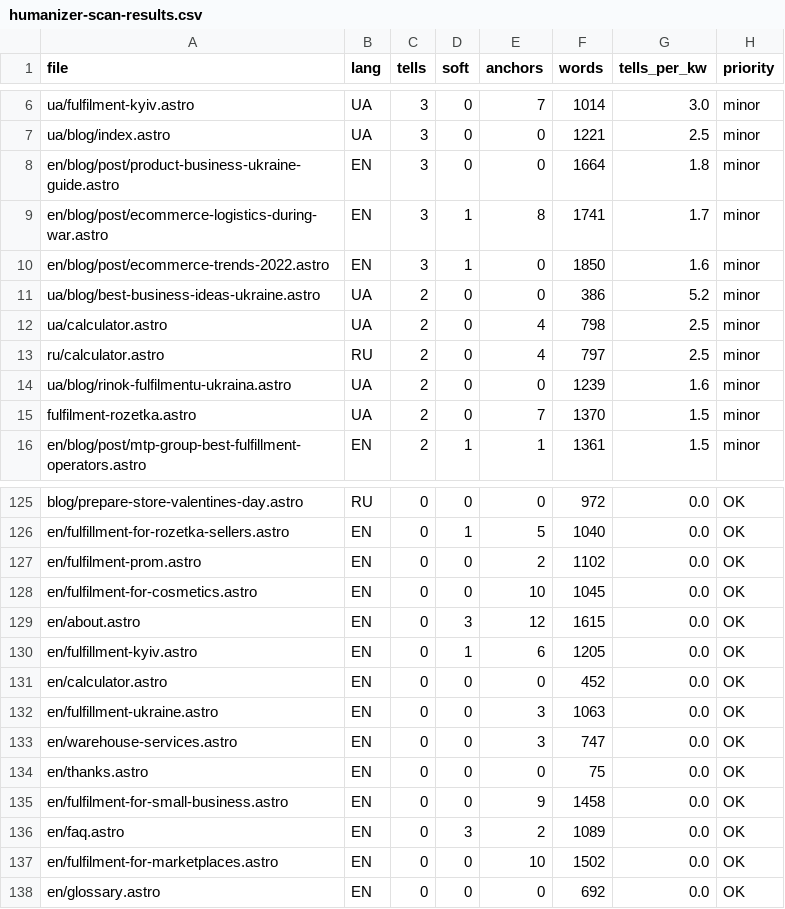
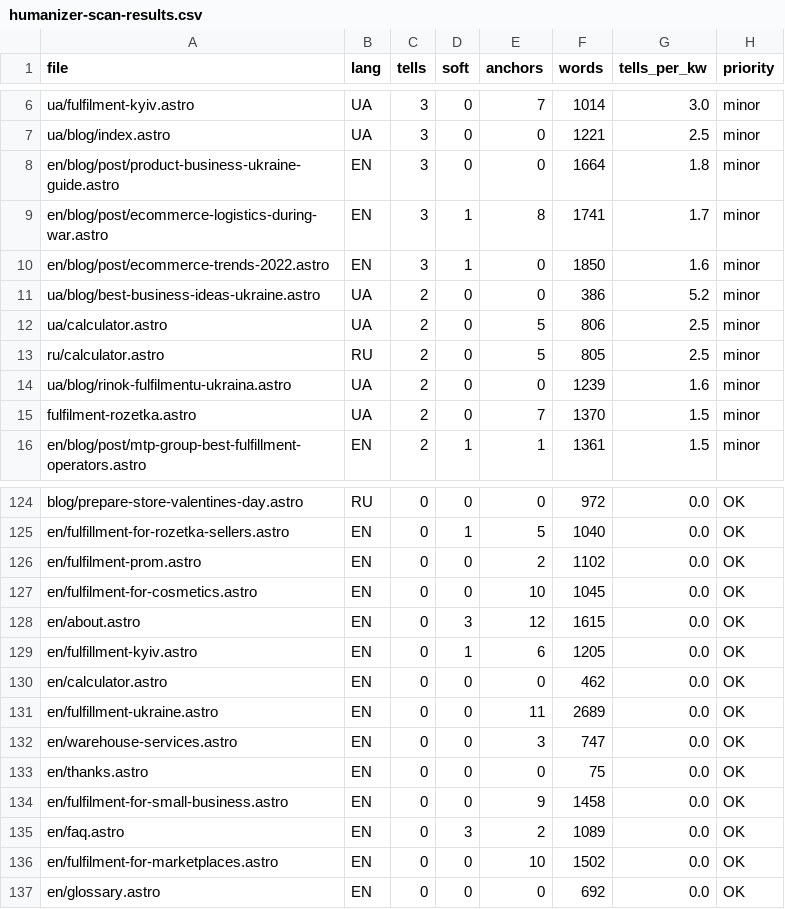
Before and after one commit to criptomtp/profm-site-astro, a CSV file: docs/humanizer-scan-results.csv, drawn as a sheet; only a part is shown, gaps mark what is left out; the diff covers the shown part only.

```diff
--- a/docs/humanizer-scan-results.csv
+++ b/docs/humanizer-scan-results.csv
@@ -11,4 +11,4 @@ en/blog/post/ecommerce-trends-2022.astro,EN,3,1,0,1850,1.6,minor
 ua/blog/best-business-ideas-ukraine.astro,UA,2,0,0,386,5.2,minor
-ua/calculator.astro,UA,2,0,4,798,2.5,minor
-ru/calculator.astro,RU,2,0,4,797,2.5,minor
+ua/calculator.astro,UA,2,0,5,806,2.5,minor
+ru/calculator.astro,RU,2,0,5,805,2.5,minor
 ua/blog/rinok-fulfilmentu-ukraina.astro,UA,2,0,0,1239,1.6,minor
@@ -130,4 +129,4 @@ en/about.astro,EN,0,3,12,1615,0.0,OK
 en/fulfillment-kyiv.astro,EN,0,1,6,1205,0.0,OK
-en/calculator.astro,EN,0,0,0,452,0.0,OK
-en/fulfillment-ukraine.astro,EN,0,0,3,1063,0.0,OK
+en/calculator.astro,EN,0,0,0,462,0.0,OK
+en/fulfillment-ukraine.astro,EN,0,0,11,2689,0.0,OK
 en/warehouse-services.astro,EN,0,0,3,747,0.0,OK
```
Also changed, not shown: 2 added rows, 3 removed rows and 25 edited cells elsewhere in this file, docs/pillar-scorecard.csv, 4 other files.
